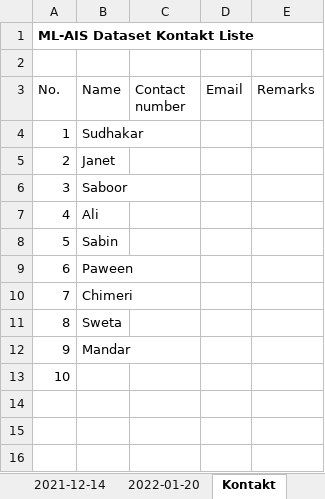
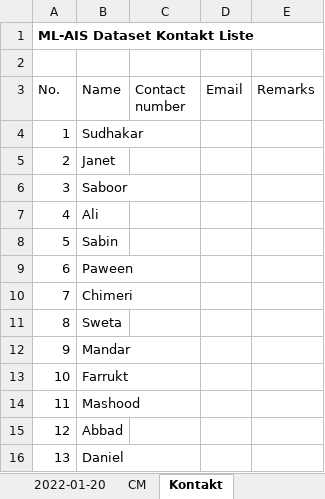
Before and after one commit to ML-AIS/ML-AIS-Sensor-Project-2021, an Excel workbook: Data/Data_detail.xlsx, sheet Kontakt, drawn as a sheet; values as stored, in another font and other column widths than the file's, no borders; the diff names each change by its address in the sheet, - before the commit and + after, or states it on an @@ line.

```diff
--- a/Data/Data_detail.xlsx (sheet Kontakt)
+++ b/Data/Data_detail.xlsx (sheet Kontakt)
+sheet tab: CM
-B13 (Name): (empty)
+B13 (Name): Farrukt
+row 14: 11 | Mashood
+row 15: 12 | Abbad
+row 16: 13 | Daniel
```
Also changed, not shown: sheet 2022-01-20, charts or pictures, 2 other files.
